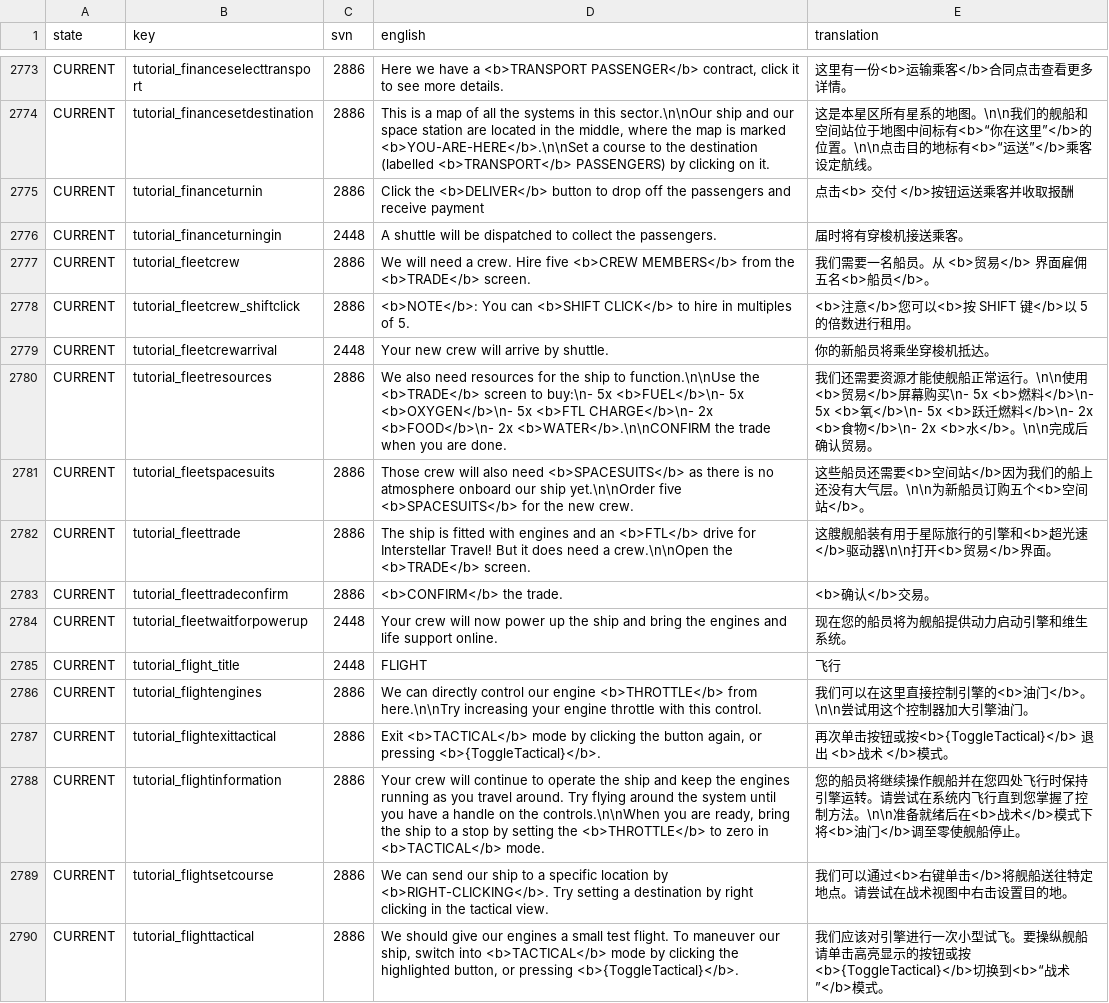
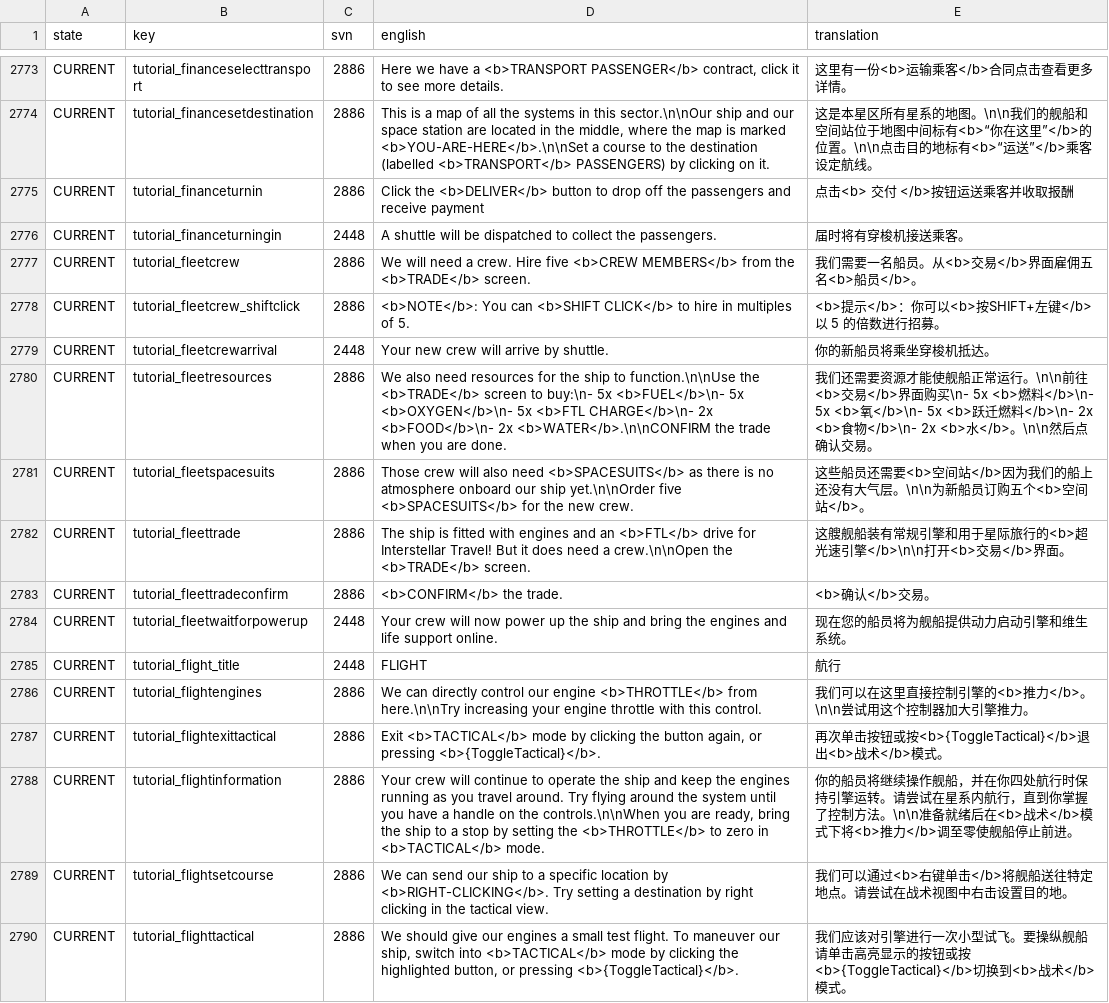
Before and after one commit to Totengeist/LastStarshipTranslations, a CSV file: latest/data/language/chinese_simplified/language.csv, drawn as a sheet; only a part is shown, gaps mark what is left out; the diff covers the shown part only.

Commit message:
feat: translation refine for Tiddlet questline, tutorial

```diff
--- a/latest/data/language/chinese_simplified/language.csv
+++ b/latest/data/language/chinese_simplified/language.csv
@@ -2776,15 +2776,15 @@ CURRENT,tutorial_financeturnin,2886,"Click the <b>DELIVER</b> button to drop off
 CURRENT,tutorial_financeturningin,2448,"A shuttle will be dispatched to collect the passengers.",届时将有穿梭机接送乘客。
-CURRENT,tutorial_fleetcrew,2886,"We will need a crew. Hire five <b>CREW MEMBERS</b> from the <b>TRADE</b> screen.","我们需要一名船员。从 <b>贸易</b> 界面雇佣五名<b>船员</b>。"
-CURRENT,tutorial_fleetcrew_shiftclick,2886,"<b>NOTE</b>: You can <b>SHIFT CLICK</b> to hire in multiples of 5.","<b>注意</b>您可以<b>按 SHIFT 键</b>以 5 的倍数进行租用。"
+CURRENT,tutorial_fleetcrew,2886,"We will need a crew. Hire five <b>CREW MEMBERS</b> from the <b>TRADE</b> screen.","我们需要一名船员。从<b>交易</b>界面雇佣五名<b>船员</b>。"
+CURRENT,tutorial_fleetcrew_shiftclick,2886,"<b>NOTE</b>: You can <b>SHIFT CLICK</b> to hire in multiples of 5.","<b>提示</b>：你可以<b>按SHIFT+左键</b>以 5 的倍数进行招募。"
 CURRENT,tutorial_fleetcrewarrival,2448,"Your new crew will arrive by shuttle.",你的新船员将乘坐穿梭机抵达。
-CURRENT,tutorial_fleetresources,2886,"We also need resources for the ship to function.\n\nUse the <b>TRADE</b> screen to buy:\n- 5x <b>FUEL</b>\n- 5x <b>OXYGEN</b>\n- 5x <b>FTL CHARGE</b>\n- 2x <b>FOOD</b>\n- 2x <b>WATER</b>.\n\nCONFIRM the trade when you are done.","我们还需要资源才能使舰船正常运行。\n\n使用<b>贸易</b>屏幕购买\n- 5x <b>燃料</b>\n- 5x <b>氧</b>\n- 5x <b>跃迁燃料</b>\n- 2x <b>食物</b>\n- 2x <b>水</b>。\n\n完成后确认贸易。"
+CURRENT,tutorial_fleetresources,2886,"We also need resources for the ship to function.\n\nUse the <b>TRADE</b> screen to buy:\n- 5x <b>FUEL</b>\n- 5x <b>OXYGEN</b>\n- 5x <b>FTL CHARGE</b>\n- 2x <b>FOOD</b>\n- 2x <b>WATER</b>.\n\nCONFIRM the trade when you are done.","我们还需要资源才能使舰船正常运行。\n\n前往<b>交易</b>界面购买\n- 5x <b>燃料</b>\n- 5x <b>氧</b>\n- 5x <b>跃迁燃料</b>\n- 2x <b>食物</b>\n- 2x <b>水</b>。\n\n然后点确认交易。"
 CURRENT,tutorial_fleetspacesuits,2886,"Those crew will also need <b>SPACESUITS</b> as there is no atmosphere onboard our ship yet.\n\nOrder five <b>SPACESUITS</b> for the new crew.","这些船员还需要<b>空间站</b>因为我们的船上还没有大气层。\n\n为新船员订购五个<b>空间站</b>。"
-CURRENT,tutorial_fleettrade,2886,"The ship is fitted with engines and an <b>FTL</b> drive for Interstellar Travel! But it does need a crew.\n\nOpen the <b>TRADE</b> screen.","这艘舰船装有用于星际旅行的引擎和<b>超光速</b>驱动器\n\n打开<b>贸易</b>界面。"
+CURRENT,tutorial_fleettrade,2886,"The ship is fitted with engines and an <b>FTL</b> drive for Interstellar Travel! But it does need a crew.\n\nOpen the <b>TRADE</b> screen.","这艘舰船装有常规引擎和用于星际旅行的<b>超光速引擎</b>\n\n打开<b>交易</b>界面。"
 CURRENT,tutorial_fleettradeconfirm,2886,"<b>CONFIRM</b> the trade.",<b>确认</b>交易。
 CURRENT,tutorial_fleetwaitforpowerup,2448,"Your crew will now power up the ship and bring the engines and life support online.",现在您的船员将为舰船提供动力启动引擎和维生系统。
-CURRENT,tutorial_flight_title,2448,FLIGHT,飞行
-CURRENT,tutorial_flightengines,2886,"We can directly control our engine <b>THROTTLE</b> from here.\n\nTry increasing your engine throttle with this control.","我们可以在这里直接控制引擎的<b>油门</b>。\n\n尝试用这个控制器加大引擎油门。"
-CURRENT,tutorial_flightexittactical,2886,"Exit <b>TACTICAL</b> mode by clicking the button again, or pressing <b>{ToggleTactical}</b>.","再次单击按钮或按<b>{ToggleTactical}</b> 退出 <b>战术 </b>模式。"
-CURRENT,tutorial_flightinformation,2886,"Your crew will continue to operate the ship and keep the engines running as you travel around. Try flying around the system until you have a handle on the controls.\n\nWhen you are ready, bring the ship to a stop by setting the <b>THROTTLE</b> to zero in <b>TACTICAL</b> mode.","您的船员将继续操作舰船并在您四处飞行时保持引擎运转。请尝试在系统内飞行直到您掌握了控制方法。\n\n准备就绪后在<b>战术</b>模式下将<b>油门</b>调至零使舰船停止。"
+CURRENT,tutorial_flight_title,2448,FLIGHT,航行
+CURRENT,tutorial_flightengines,2886,"We can directly control our engine <b>THROTTLE</b> from here.\n\nTry increasing your engine throttle with this control.","我们可以在这里直接控制引擎的<b>推力</b>。\n\n尝试用这个控制器加大引擎推力。"
+CURRENT,tutorial_flightexittactical,2886,"Exit <b>TACTICAL</b> mode by clicking the button again, or pressing <b>{ToggleTactical}</b>.","再次单击按钮或按<b>{ToggleTactical}</b>退出<b>战术</b>模式。"
+CURRENT,tutorial_flightinformation,2886,"Your crew will continue to operate the ship and keep the engines running as you travel around. Try flying around the system until you have a handle on the controls.\n\nWhen you are ready, bring the ship to a stop by setting the <b>THROTTLE</b> to zero in <b>TACTICAL</b> mode.","你的船员将继续操作舰船，并在你四处航行时保持引擎运转。请尝试在星系内航行，直到你掌握了控制方法。\n\n准备就绪后在<b>战术</b>模式下将<b>推力</b>调至零使舰船停止前进。"
 CURRENT,tutorial_flightsetcourse,2886,"We can send our ship to a specific location by <b>RIGHT-CLICKING</b>. Try setting a destination by right clicking in the tactical view.",我们可以通过<b>右键单击</b>将舰船送往特定地点。请尝试在战术视图中右击设置目的地。
-CURRENT,tutorial_flighttactical,2886,"We should give our engines a small test flight.  To maneuver our ship, switch into <b>TACTICAL</b> mode by clicking the highlighted button, or pressing <b>{ToggleTactical}</b>.",我们应该对引擎进行一次小型试飞。要操纵舰船请单击高亮显示的按钮或按<b>{ToggleTactical}</b>切换到<b>“战术”</b>模式。
+CURRENT,tutorial_flighttactical,2886,"We should give our engines a small test flight.  To maneuver our ship, switch into <b>TACTICAL</b> mode by clicking the highlighted button, or pressing <b>{ToggleTactical}</b>.",我们应该对引擎进行一次小型试飞。要操纵舰船请单击高亮显示的按钮或按<b>{ToggleTactical}</b>切换到<b>战术</b>模式。
```
Also changed, not shown: 182 edited cells elsewhere in this file.
